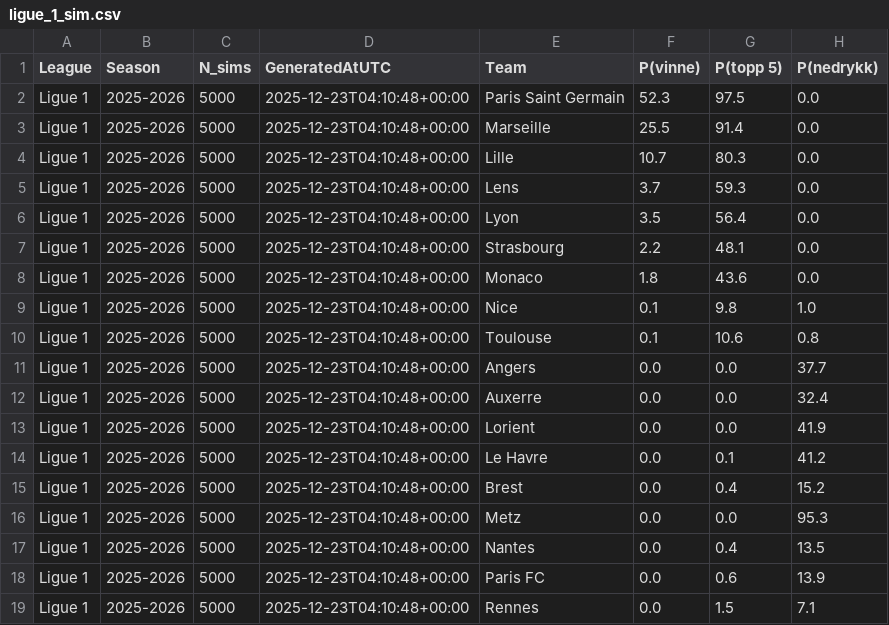
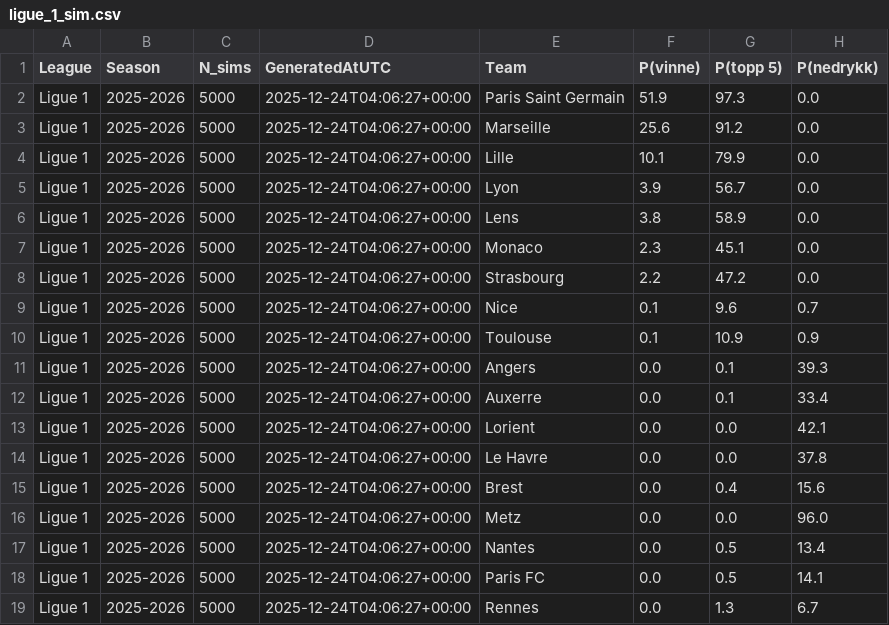
Before and after one commit to SindreUlsaker/Football_prediction, a CSV file: data/processed/simulations/ligue_1_sim.csv, drawn as a sheet.

```diff
--- a/data/processed/simulations/ligue_1_sim.csv
+++ b/data/processed/simulations/ligue_1_sim.csv
@@ -1,19 +1,19 @@
 League,Season,N_sims,GeneratedAtUTC,Team,P(vinne),P(topp 5),P(nedrykk)
-Ligue 1,2025-2026,5000,2025-12-23T04:10:48+00:00,Paris Saint Germain,52.3,97.5,0.0
-Ligue 1,2025-2026,5000,2025-12-23T04:10:48+00:00,Marseille,25.5,91.4,0.0
-Ligue 1,2025-2026,5000,2025-12-23T04:10:48+00:00,Lille,10.7,80.3,0.0
-Ligue 1,2025-2026,5000,2025-12-23T04:10:48+00:00,Lens,3.7,59.3,0.0
-Ligue 1,2025-2026,5000,2025-12-23T04:10:48+00:00,Lyon,3.5,56.4,0.0
-Ligue 1,2025-2026,5000,2025-12-23T04:10:48+00:00,Strasbourg,2.2,48.1,0.0
-Ligue 1,2025-2026,5000,2025-12-23T04:10:48+00:00,Monaco,1.8,43.6,0.0
-Ligue 1,2025-2026,5000,2025-12-23T04:10:48+00:00,Nice,0.1,9.8,1.0
-Ligue 1,2025-2026,5000,2025-12-23T04:10:48+00:00,Toulouse,0.1,10.6,0.8
-Ligue 1,2025-2026,5000,2025-12-23T04:10:48+00:00,Angers,0.0,0.0,37.7
-Ligue 1,2025-2026,5000,2025-12-23T04:10:48+00:00,Auxerre,0.0,0.0,32.4
-Ligue 1,2025-2026,5000,2025-12-23T04:10:48+00:00,Lorient,0.0,0.0,41.9
-Ligue 1,2025-2026,5000,2025-12-23T04:10:48+00:00,Le Havre,0.0,0.1,41.2
-Ligue 1,2025-2026,5000,2025-12-23T04:10:48+00:00,Brest,0.0,0.4,15.2
-Ligue 1,2025-2026,5000,2025-12-23T04:10:48+00:00,Metz,0.0,0.0,95.3
-Ligue 1,2025-2026,5000,2025-12-23T04:10:48+00:00,Nantes,0.0,0.4,13.5
-Ligue 1,2025-2026,5000,2025-12-23T04:10:48+00:00,Paris FC,0.0,0.6,13.9
-Ligue 1,2025-2026,5000,2025-12-23T04:10:48+00:00,Rennes,0.0,1.5,7.1
+Ligue 1,2025-2026,5000,2025-12-24T04:06:27+00:00,Paris Saint Germain,51.9,97.3,0.0
+Ligue 1,2025-2026,5000,2025-12-24T04:06:27+00:00,Marseille,25.6,91.2,0.0
+Ligue 1,2025-2026,5000,2025-12-24T04:06:27+00:00,Lille,10.1,79.9,0.0
+Ligue 1,2025-2026,5000,2025-12-24T04:06:27+00:00,Lyon,3.9,56.7,0.0
+Ligue 1,2025-2026,5000,2025-12-24T04:06:27+00:00,Lens,3.8,58.9,0.0
+Ligue 1,2025-2026,5000,2025-12-24T04:06:27+00:00,Monaco,2.3,45.1,0.0
+Ligue 1,2025-2026,5000,2025-12-24T04:06:27+00:00,Strasbourg,2.2,47.2,0.0
+Ligue 1,2025-2026,5000,2025-12-24T04:06:27+00:00,Nice,0.1,9.6,0.7
+Ligue 1,2025-2026,5000,2025-12-24T04:06:27+00:00,Toulouse,0.1,10.9,0.9
+Ligue 1,2025-2026,5000,2025-12-24T04:06:27+00:00,Angers,0.0,0.1,39.3
+Ligue 1,2025-2026,5000,2025-12-24T04:06:27+00:00,Auxerre,0.0,0.1,33.4
+Ligue 1,2025-2026,5000,2025-12-24T04:06:27+00:00,Lorient,0.0,0.0,42.1
+Ligue 1,2025-2026,5000,2025-12-24T04:06:27+00:00,Le Havre,0.0,0.0,37.8
+Ligue 1,2025-2026,5000,2025-12-24T04:06:27+00:00,Brest,0.0,0.4,15.6
+Ligue 1,2025-2026,5000,2025-12-24T04:06:27+00:00,Metz,0.0,0.0,96.0
+Ligue 1,2025-2026,5000,2025-12-24T04:06:27+00:00,Nantes,0.0,0.5,13.4
+Ligue 1,2025-2026,5000,2025-12-24T04:06:27+00:00,Paris FC,0.0,0.5,14.1
+Ligue 1,2025-2026,5000,2025-12-24T04:06:27+00:00,Rennes,0.0,1.3,6.7
```
Also changed, not shown: data/processed/simulations/bundesliga_sim.csv, data/processed/simulations/la_liga_sim.csv, 2 other files.
